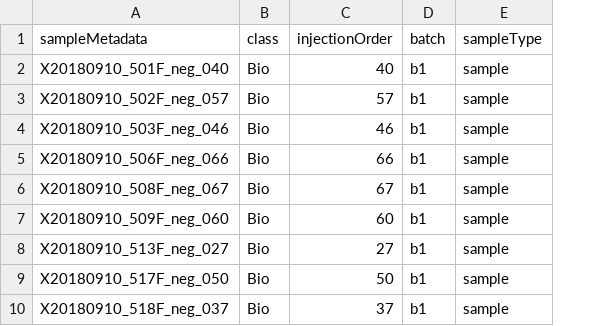
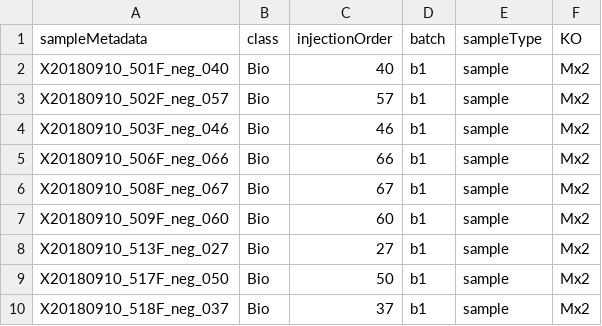
Before and after one commit to ProMetIS/ProMetIS, a TSV file: inst/extdata/1_processed/metabolomics_liver_hilic_neg/sampleMetadata.tsv, drawn as a sheet; only a part is shown; the diff names each change by its address in the sheet, - before the commit and + after, or states it on an @@ line.

Commit message:
v0.3.12: new feature: update of the metabolomics (reprocessed) datasets

```diff
--- a/inst/extdata/1_processed/metabolomics_liver_hilic_neg/sampleMetadata.tsv
+++ b/inst/extdata/1_processed/metabolomics_liver_hilic_neg/sampleMetadata.tsv
+column F (KO), rows 2-10: all Mx2
```
Also changed, not shown: inst/extdata/1_processed/metabolomics_plasma_c18hyper_pos/sampleMetadata.tsv, inst/extdata/1_processed/metabolomics_plasma_hilic_neg/sampleMetadata.tsv, 8 other files.
